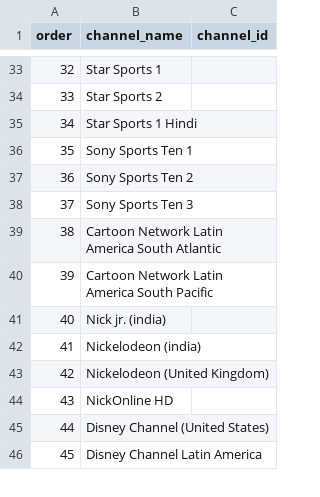
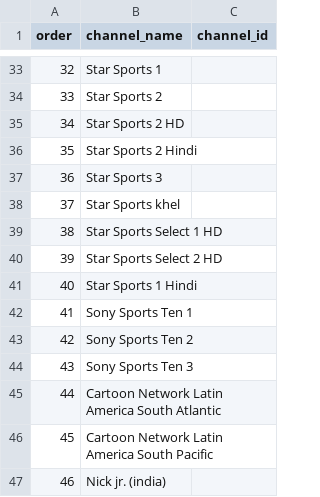
Before and after one commit to Network-pirate/BD-IPTV, a CSV file: favorites.csv, drawn as a sheet; only a part is shown, gaps mark what is left out; the shorter side is filled out with more unchanged rows; addresses are those after the commit; the diff names each change by its address in the sheet, - before the commit and + after, or states it on an @@ line.

Commit message:
Update favorites.csv with new HD channels
Removed several channels and added new HD channels along with existing ones.

```diff
--- a/favorites.csv
+++ b/favorites.csv
+row 35: 34 | Star Sports 2 HD
+row 36: 35 | Star Sports 2 Hindi
+row 37: 36 | Star Sports 3
+row 38: 37 | Star Sports khel
+row 39: 38 | Star Sports Select 1 HD
+row 40: 39 | Star Sports Select 2 HD
@@ column A (order) renumbered from row 41 down @@
```
